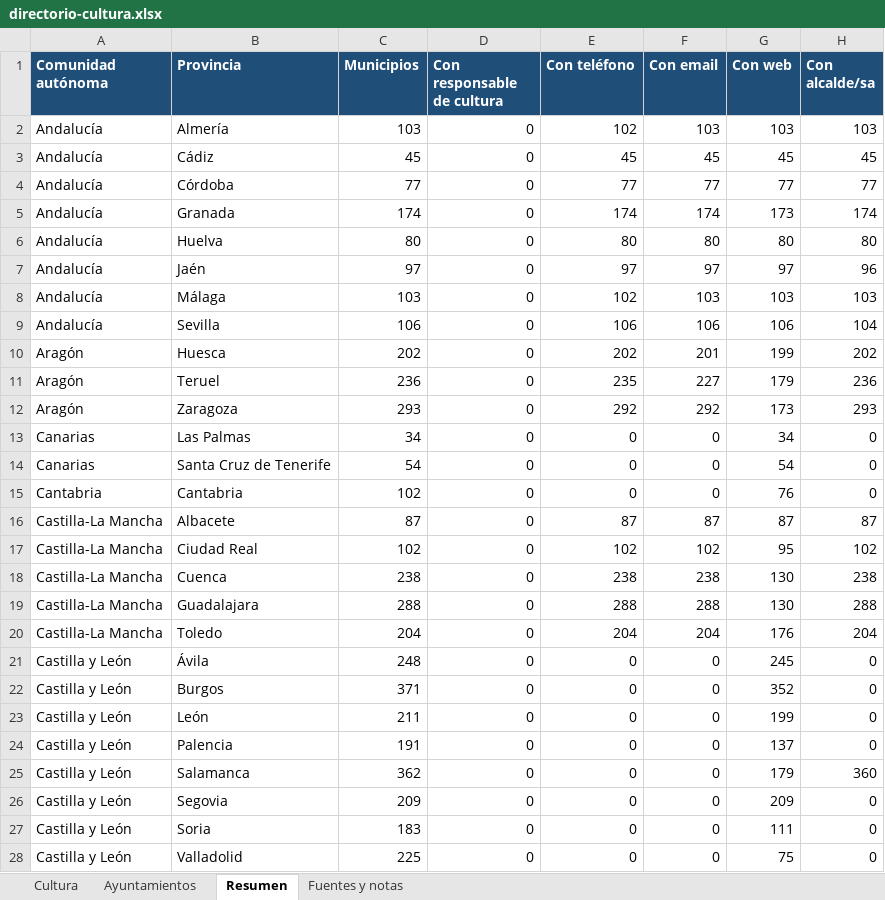
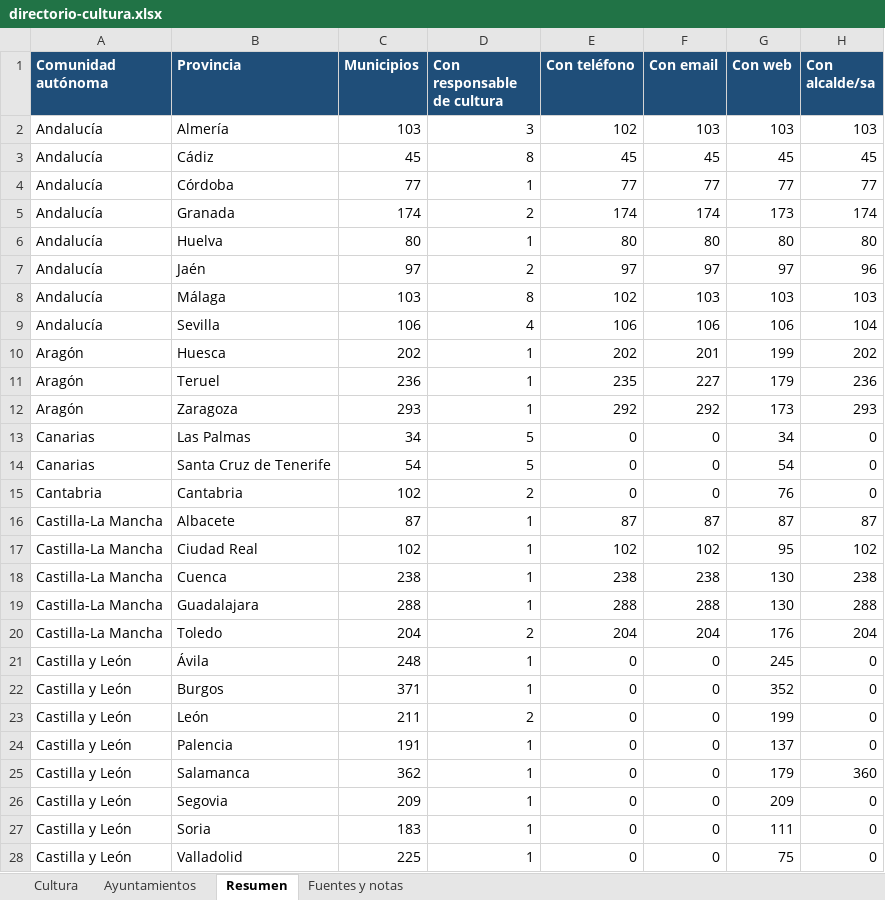
Before and after one commit to bielromani/subvencionados, an Excel workbook: datos/directorio/directorio-cultura.xlsx, sheet Resumen, drawn as a sheet; only a part is shown; values as stored, in another font and other column widths than the file's, no borders; the diff covers the shown part only; the diff names each change by its address in the sheet, - before the commit and + after, or states it on an @@ line.

```diff
--- a/datos/directorio/directorio-cultura.xlsx (sheet Resumen)
+++ b/datos/directorio/directorio-cultura.xlsx (sheet Resumen)
-D2 (Con responsable de cultura): 0
+D2 (Con responsable de cultura): 3
-D3 (Con responsable de cultura): 0
+D3 (Con responsable de cultura): 8
-D4 (Con responsable de cultura): 0
+D4 (Con responsable de cultura): 1
-D5 (Con responsable de cultura): 0
+D5 (Con responsable de cultura): 2
-D6 (Con responsable de cultura): 0
+D6 (Con responsable de cultura): 1
-D7 (Con responsable de cultura): 0
+D7 (Con responsable de cultura): 2
-D8 (Con responsable de cultura): 0
+D8 (Con responsable de cultura): 8
-D9 (Con responsable de cultura): 0
+D9 (Con responsable de cultura): 4
-D10:D12 (Con responsable de cultura): 0
+D10:D12 (Con responsable de cultura): 1
-D13:D14 (Con responsable de cultura): 0
+D13:D14 (Con responsable de cultura): 5
-D15 (Con responsable de cultura): 0
+D15 (Con responsable de cultura): 2
-D16:D19 (Con responsable de cultura): 0
+D16:D19 (Con responsable de cultura): 1
-D20 (Con responsable de cultura): 0
+D20 (Con responsable de cultura): 2
-D21:D22 (Con responsable de cultura): 0
+D21:D22 (Con responsable de cultura): 1
-D23 (Con responsable de cultura): 0
+D23 (Con responsable de cultura): 2
-D24:D28 (Con responsable de cultura): 0
+D24:D28 (Con responsable de cultura): 1
```
Also changed, not shown: 26 edited cells elsewhere in this sheet, sheet Cultura, sheet Ayuntamientos, sheet Fuentes y notas, 4 other files.
